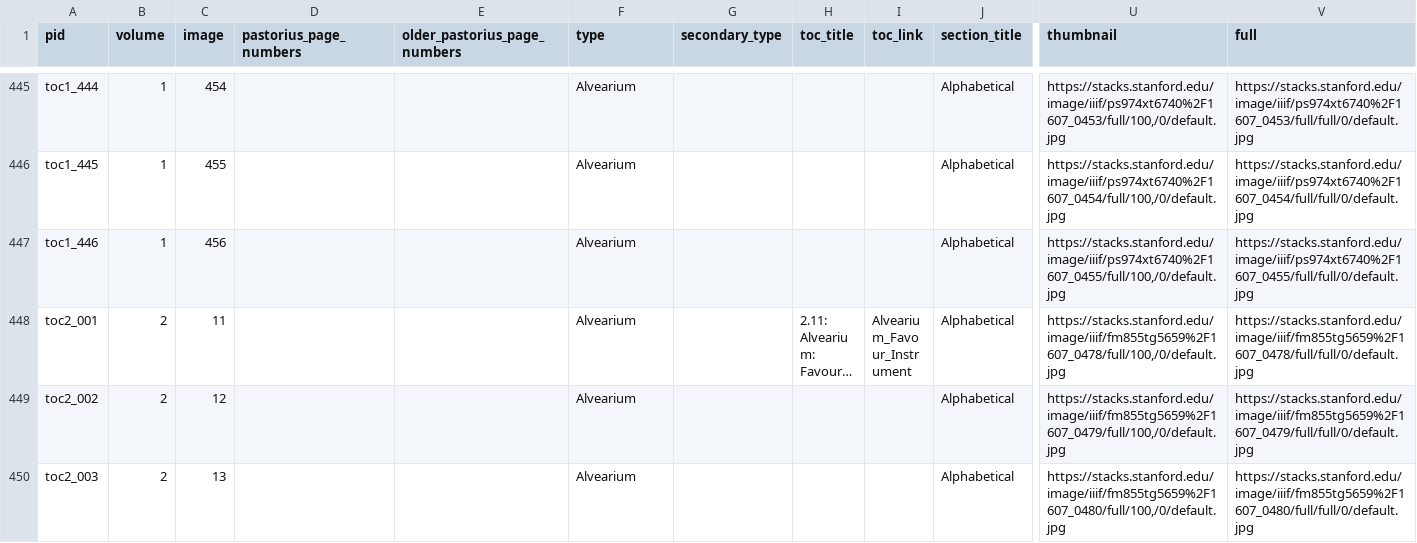
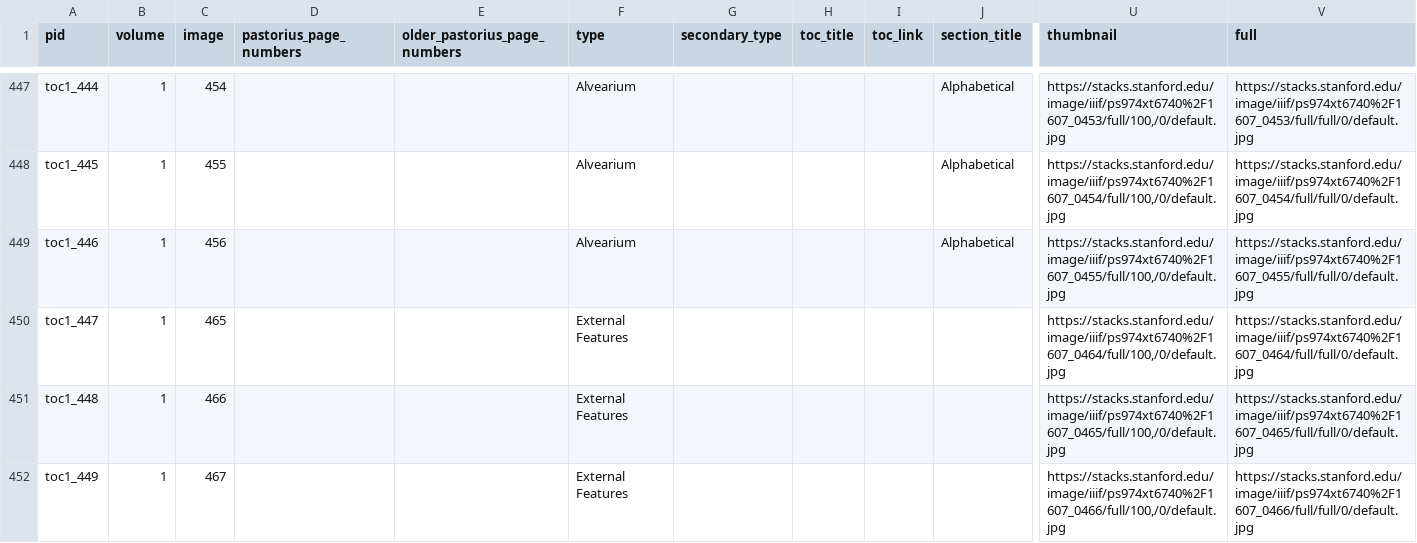
Before and after one commit to KislakCenter/beehive-annotation-scripts, a CSV file: data/master_toc.csv, drawn as a sheet; only a part is shown, gaps mark what is left out; the shorter side is filled out with more unchanged rows; long unchanged cells end in …; rows hold the shown columns only; the diff covers the shown part only; the diff names each change by its address in the sheet, - before the commit and + after, or states it on an @@ line.

```diff
--- a/data/master_toc.csv
+++ b/data/master_toc.csv
+row 450: toc1_447 | 1 | 465 |  |  | External Features |  |  |  |  | https://stacks.stanford.edu/image/iiif/ps974xt6740%2F1607_0464/full/100,/0/default.jpg | https://stacks.stanford.edu/image/iiif/ps974xt6740%2F1607_0464/full/full/0/default.jpg
+row 451: toc1_448 | 1 | 466 |  |  | External Features |  |  |  |  | https://stacks.stanford.edu/image/iiif/ps974xt6740%2F1607_0465/full/100,/0/default.jpg | https://stacks.stanford.edu/image/iiif/ps974xt6740%2F1607_0465/full/full/0/default.jpg
+row 452: toc1_449 | 1 | 467 |  |  | External Features |  |  |  |  | https://stacks.stanford.edu/image/iiif/ps974xt6740%2F1607_0466/full/100,/0/default.jpg | https://stacks.stanford.edu/image/iiif/ps974xt6740%2F1607_0466/full/full/0/default.jpg
```
Also changed, not shown: 7 added rows and 9 edited cells elsewhere in this file, data/master_toc_for_website.csv.
